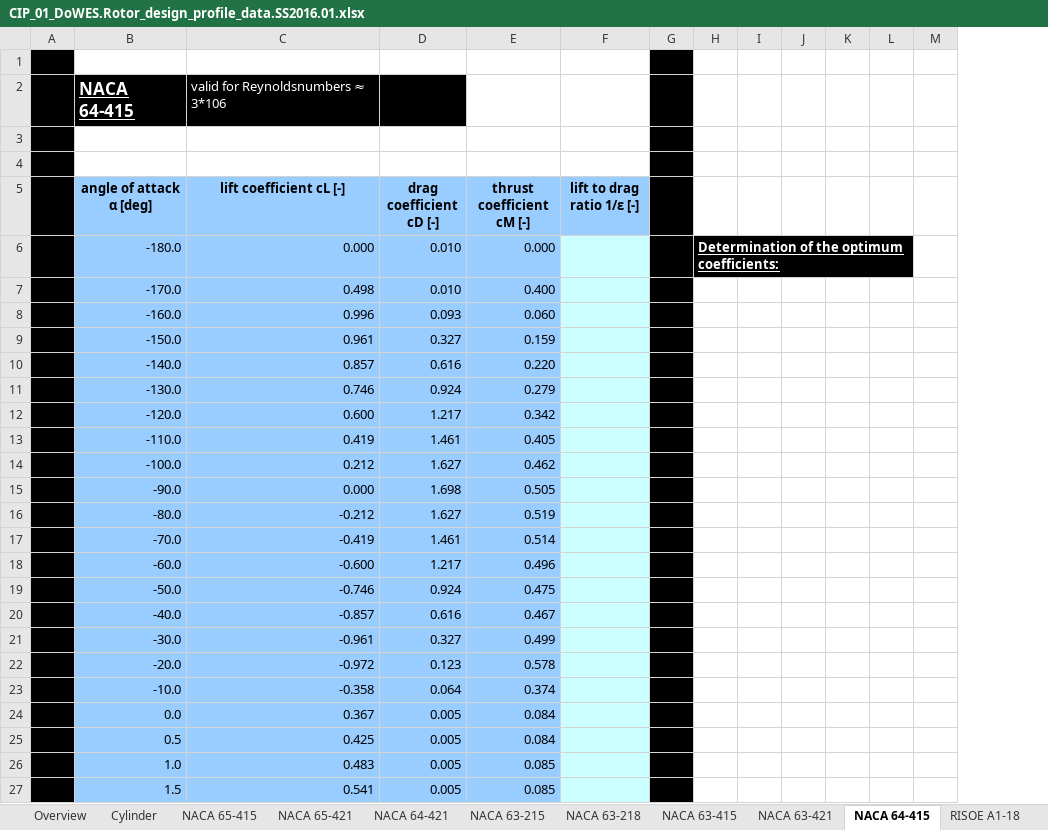
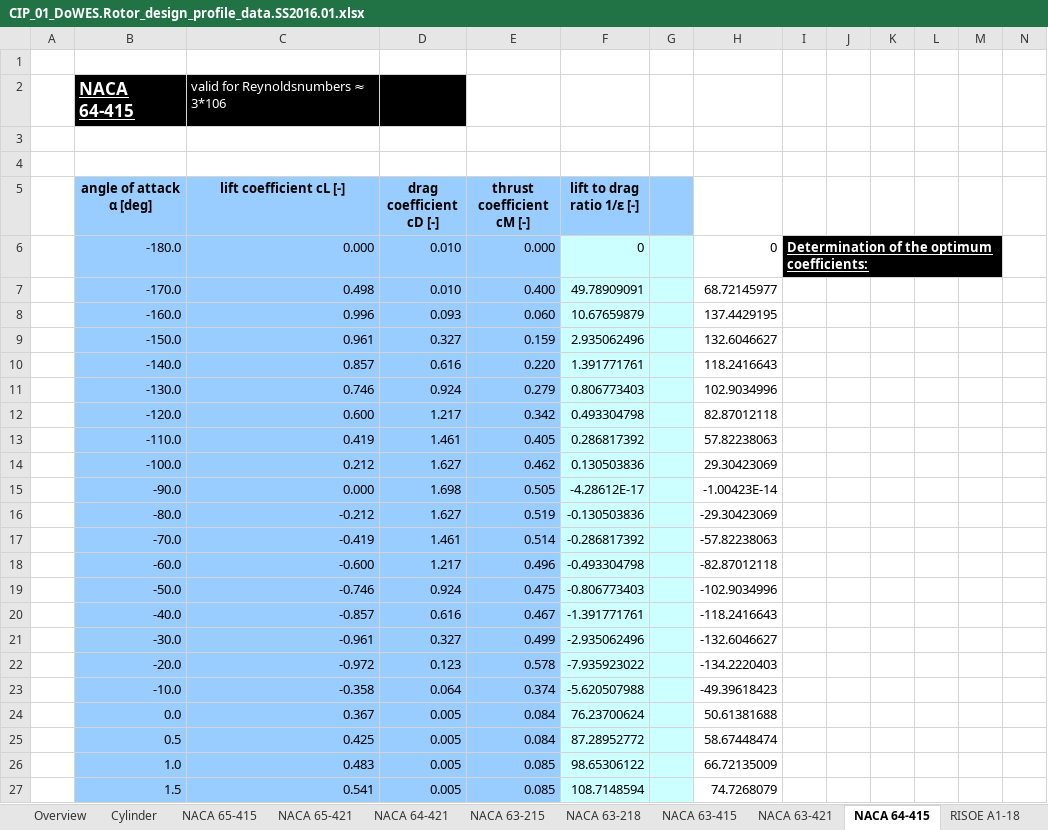
Before and after one commit to florianboergel/DoWES, an Excel workbook: CiP_Tutorial1/CIP_01_DoWES.Rotor_design_profile_data.SS2016.01.xlsx, sheet NACA 64-415, drawn as a sheet; only a part is shown; values as stored, in another font and other column widths than the file's, no borders; the diff covers the shown part only; the diff names each change by its address in the sheet, - before the commit and + after, or states it on an @@ line.

```diff
--- a/CiP_Tutorial1/CIP_01_DoWES.Rotor_design_profile_data.SS2016.01.xlsx (sheet NACA 64-415)
+++ b/CiP_Tutorial1/CIP_01_DoWES.Rotor_design_profile_data.SS2016.01.xlsx (sheet NACA 64-415)
+column H, rows 6-27: 0 | 68.72145977 | 137.4429195 | 132.6046627 | 118.2416643 | 102.9034996 | 82.87012118 | 57.82238063 | 29.30423069 | -1.00423E-14 | -29.30423069 | -57.82238063 | -82.87012118 | -102.9034996 | -118.2416643 | -132.6046627 | -134.2220403 | -49.39618423 | 50.61381688 | 58.67448474 | 66.72135009 | 74.7268079
-A1:A27 fill: #000000
+A1:A27 fill: none
-G1:G4 fill: #000000
+G1:G4 fill: none
-G5 fill: #000000
+G5 fill: #99CCFF
-F6 (lift to drag ratio 1/ε [-]): (empty)
+F6 (lift to drag ratio 1/ε [-]): 0
-G6:G27 fill: #000000
+G6:G27 fill: #CCFFFF
-F7 (lift to drag ratio 1/ε [-]): (empty)
+F7 (lift to drag ratio 1/ε [-]): 49.78909091
-F8 (lift to drag ratio 1/ε [-]): (empty)
+F8 (lift to drag ratio 1/ε [-]): 10.67659879
-F9 (lift to drag ratio 1/ε [-]): (empty)
+F9 (lift to drag ratio 1/ε [-]): 2.935062496
-F10 (lift to drag ratio 1/ε [-]): (empty)
+F10 (lift to drag ratio 1/ε [-]): 1.391771761
-F11 (lift to drag ratio 1/ε [-]): (empty)
+F11 (lift to drag ratio 1/ε [-]): 0.806773403
-F12 (lift to drag ratio 1/ε [-]): (empty)
+F12 (lift to drag ratio 1/ε [-]): 0.493304798
-F13 (lift to drag ratio 1/ε [-]): (empty)
+F13 (lift to drag ratio 1/ε [-]): 0.286817392
-F14 (lift to drag ratio 1/ε [-]): (empty)
+F14 (lift to drag ratio 1/ε [-]): 0.130503836
-F15 (lift to drag ratio 1/ε [-]): (empty)
+F15 (lift to drag ratio 1/ε [-]): -4.28612E-17
-F16 (lift to drag ratio 1/ε [-]): (empty)
+F16 (lift to drag ratio 1/ε [-]): -0.130503836
-F17 (lift to drag ratio 1/ε [-]): (empty)
+F17 (lift to drag ratio 1/ε [-]): -0.286817392
-F18 (lift to drag ratio 1/ε [-]): (empty)
+F18 (lift to drag ratio 1/ε [-]): -0.493304798
-F19 (lift to drag ratio 1/ε [-]): (empty)
+F19 (lift to drag ratio 1/ε [-]): -0.806773403
-F20 (lift to drag ratio 1/ε [-]): (empty)
+F20 (lift to drag ratio 1/ε [-]): -1.391771761
-F21 (lift to drag ratio 1/ε [-]): (empty)
+F21 (lift to drag ratio 1/ε [-]): -2.935062496
-F22 (lift to drag ratio 1/ε [-]): (empty)
+F22 (lift to drag ratio 1/ε [-]): -7.935923022
-F23 (lift to drag ratio 1/ε [-]): (empty)
+F23 (lift to drag ratio 1/ε [-]): -5.620507988
-F24 (lift to drag ratio 1/ε [-]): (empty)
+F24 (lift to drag ratio 1/ε [-]): 76.23700624
-F25 (lift to drag ratio 1/ε [-]): (empty)
+F25 (lift to drag ratio 1/ε [-]): 87.28952772
-F26 (lift to drag ratio 1/ε [-]): (empty)
+F26 (lift to drag ratio 1/ε [-]): 98.65306122
-F27 (lift to drag ratio 1/ε [-]): (empty)
+F27 (lift to drag ratio 1/ε [-]): 108.7148594
```
Also changed, not shown: 2 added rows, 61 edited cells and cell formats elsewhere in this sheet, sheet NACA 65-415, sheet NACA 63-415, sheet NACA 64-421, sheet NACA 63-218, sheet NACA 63-421, sheet NACA 63-215, 4 more sheets, 1 other file.
